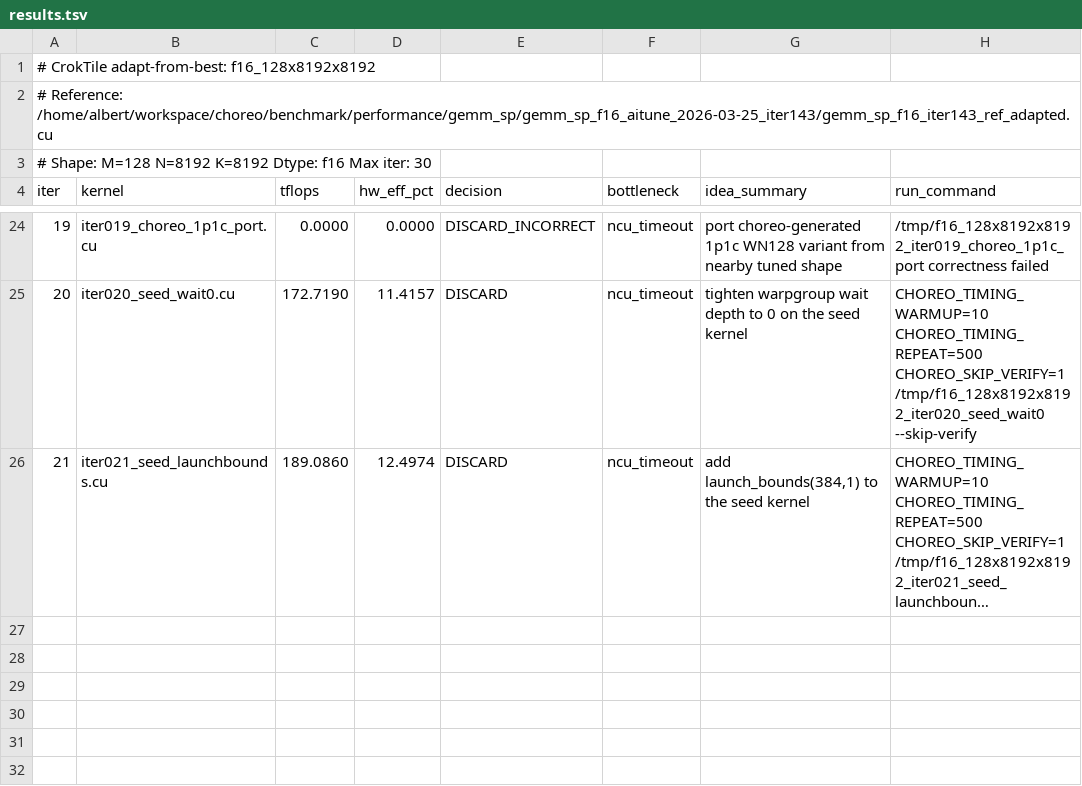
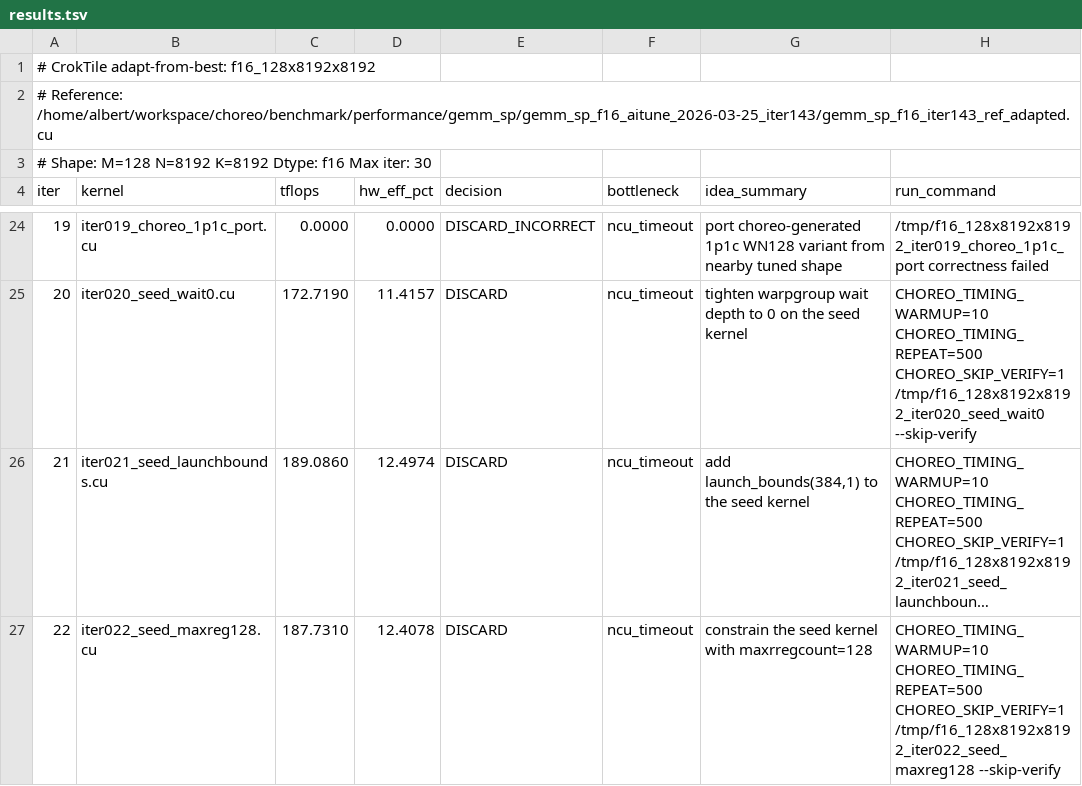
Before and after one commit to codes1gn/CroqTuner, a TSV file: tuning/logs/f16_128x8192x8192/results.tsv, drawn as a sheet; only a part is shown, gaps mark what is left out; long unchanged cells end in …; the diff names each change by its address in the sheet, - before the commit and + after, or states it on an @@ line.

Commit message:
f16_128x8192x8192 iter022: constrain the seed kernel with maxrregcount=128 — TFLOPS: 189.5910 -> 187.7310 (DISCARD)

```diff
--- a/tuning/logs/f16_128x8192x8192/results.tsv
+++ b/tuning/logs/f16_128x8192x8192/results.tsv
+row 27: 22 | iter022_seed_maxreg128.cu | 187.7310 | 12.4078 | DISCARD | ncu_timeout | constrain the seed kernel with maxrregcount=128 | CHOREO_TIMING_WARMUP=10 CHOREO_TIMING_REPEAT=500 CHOREO_SKIP_VERIFY=1 /tmp/f16_128x8192x8192_iter022_seed_maxreg128 --skip-verify
```
Also changed, not shown: 8 other files.
